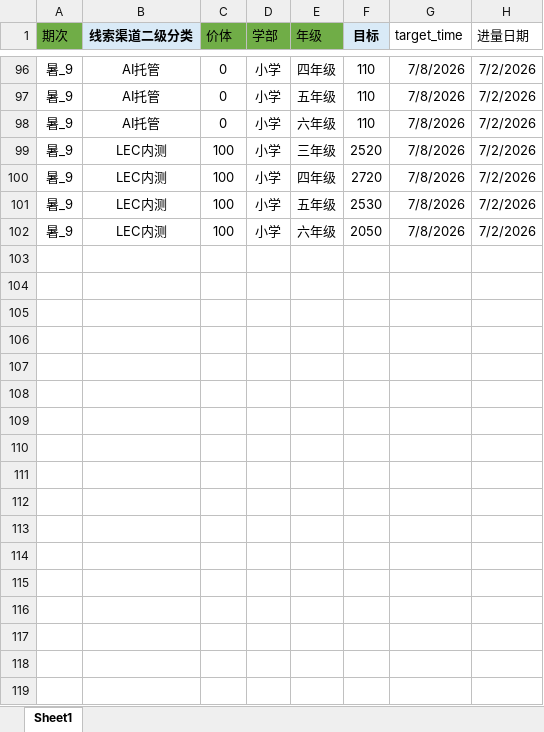
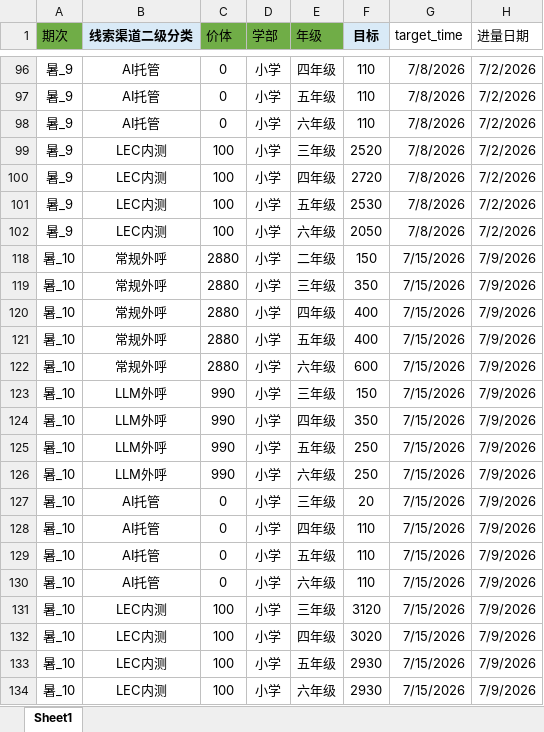
Before and after one commit to yxqhuqin222-star/rizhuizong, an Excel workbook: tongji_target.xlsx, sheet Sheet1, drawn as a sheet; only a part is shown, gaps mark what is left out; values as stored, in another font and other column widths than the file's, no borders; the diff covers the shown part only; the diff names each change by its address in the sheet, - before the commit and + after, or states it on an @@ line.

```diff
--- a/tongji_target.xlsx (sheet Sheet1)
+++ b/tongji_target.xlsx (sheet Sheet1)
+row 118: 暑_10 | 常规外呼 | 2880 | 小学 | 二年级 | 150 | 7/15/2026 | 7/9/2026
+row 119: 暑_10 | 常规外呼 | 2880 | 小学 | 三年级 | 350 | 7/15/2026 | 7/9/2026
+row 120: 暑_10 | 常规外呼 | 2880 | 小学 | 四年级 | 400 | 7/15/2026 | 7/9/2026
+row 121: 暑_10 | 常规外呼 | 2880 | 小学 | 五年级 | 400 | 7/15/2026 | 7/9/2026
+row 122: 暑_10 | 常规外呼 | 2880 | 小学 | 六年级 | 600 | 7/15/2026 | 7/9/2026
+row 123: 暑_10 | LLM外呼 | 990 | 小学 | 三年级 | 150 | 7/15/2026 | 7/9/2026
+row 124: 暑_10 | LLM外呼 | 990 | 小学 | 四年级 | 350 | 7/15/2026 | 7/9/2026
+row 125: 暑_10 | LLM外呼 | 990 | 小学 | 五年级 | 250 | 7/15/2026 | 7/9/2026
+row 126: 暑_10 | LLM外呼 | 990 | 小学 | 六年级 | 250 | 7/15/2026 | 7/9/2026
+row 127: 暑_10 | AI托管 | 0 | 小学 | 三年级 | 20 | 7/15/2026 | 7/9/2026
+row 128: 暑_10 | AI托管 | 0 | 小学 | 四年级 | 110 | 7/15/2026 | 7/9/2026
+row 129: 暑_10 | AI托管 | 0 | 小学 | 五年级 | 110 | 7/15/2026 | 7/9/2026
+row 130: 暑_10 | AI托管 | 0 | 小学 | 六年级 | 110 | 7/15/2026 | 7/9/2026
+row 131: 暑_10 | LEC内测 | 100 | 小学 | 三年级 | 3120 | 7/15/2026 | 7/9/2026
+row 132: 暑_10 | LEC内测 | 100 | 小学 | 四年级 | 3020 | 7/15/2026 | 7/9/2026
+row 133: 暑_10 | LEC内测 | 100 | 小学 | 五年级 | 2930 | 7/15/2026 | 7/9/2026
+row 134: 暑_10 | LEC内测 | 100 | 小学 | 六年级 | 2930 | 7/15/2026 | 7/9/2026
```
Also changed, not shown: 26 hidden or unhidden rows elsewhere in this sheet, hidden cells, outputs/tongji_summary/tongji_summary_current.xlsx, 28 other files.
